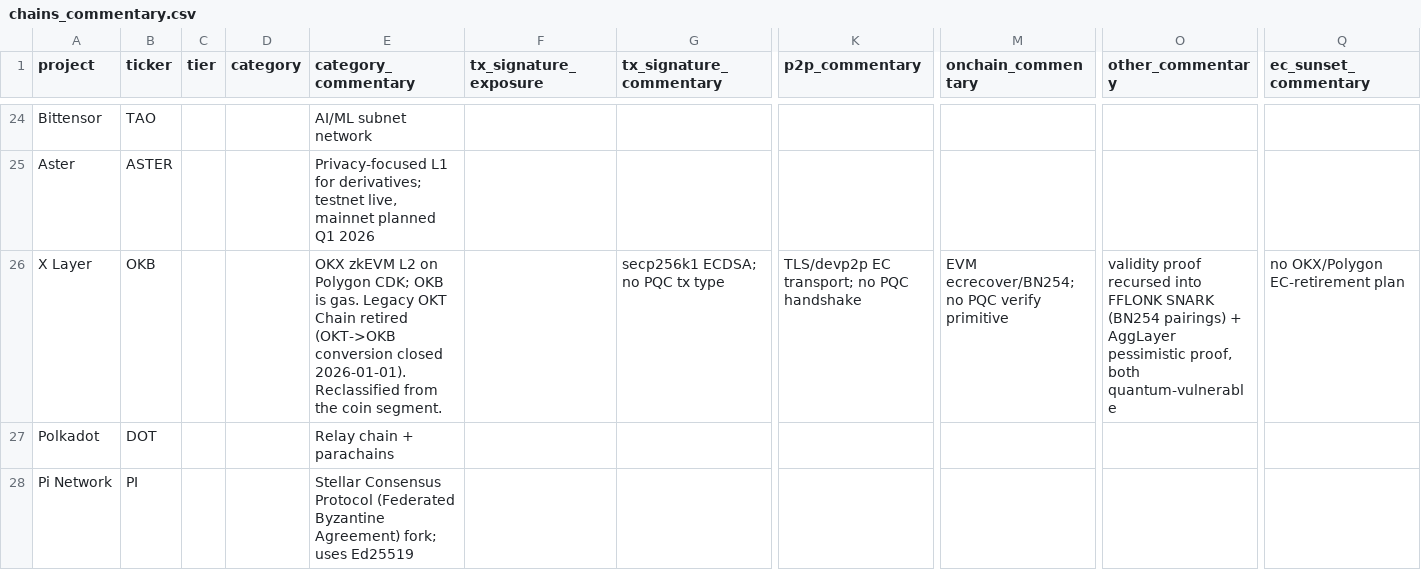
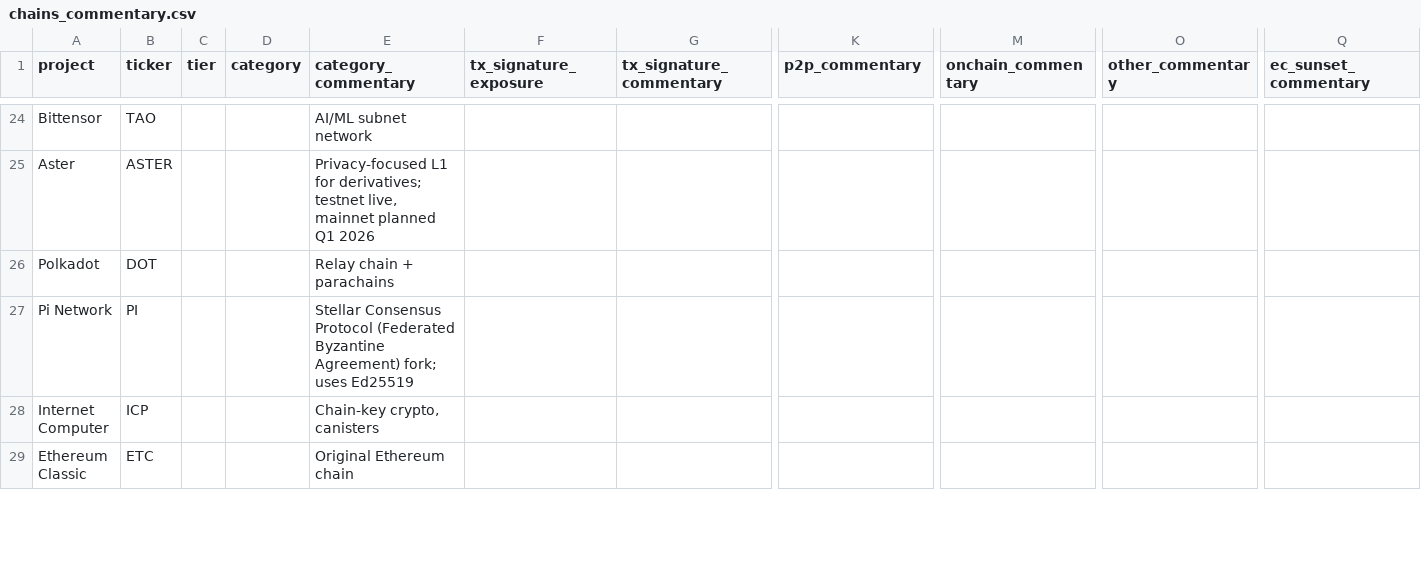
Before and after one commit to tectonic-labs/quantum-tracker-data, a CSV file: chains_commentary.csv, drawn as a sheet; only a part is shown, gaps mark what is left out; the shorter side is filled out with more unchanged rows; rows hold the shown columns only; the diff names each change by its address in the sheet, - before the commit and + after, or states it on an @@ line.

Commit message:
data: remove duplicate X Layer row from L1 chains CSVs
X Layer is an L2 (OKX-operated Polygon CDK) and is tracked in l2s.csv with a
full evaluation; a stale L1 row in chains.csv duplicated it. Drop the L1 row
and its commentary; the L2 entry is canonical.

```diff
--- a/chains_commentary.csv
+++ b/chains_commentary.csv
-row 26: X Layer | OKB |  |  | OKX zkEVM L2 on Polygon CDK; OKB is gas. Legacy OKT Chain retired (OKT->OKB conversion closed 2026-01-01). Reclassified from the coin segment. |  | secp256k1 ECDSA; no PQC tx type | TLS/devp2p EC transport; no PQC handshake | EVM ecrecover/BN254; no PQC verify primitive | validity proof recursed into FFLONK SNARK (BN254 pairings) + AggLayer pessimistic proof, both quantum-vulnerable | no OKX/Polygon EC-retirement plan
```
Also changed, not shown: chains.csv.
